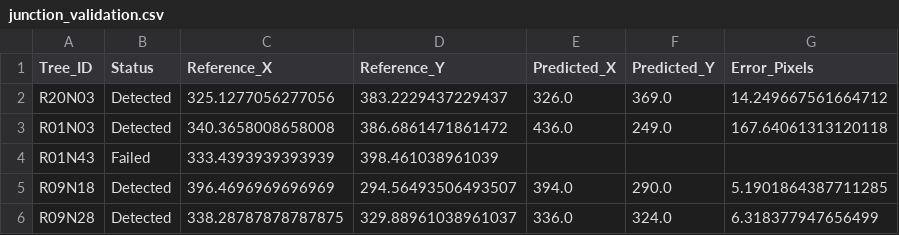
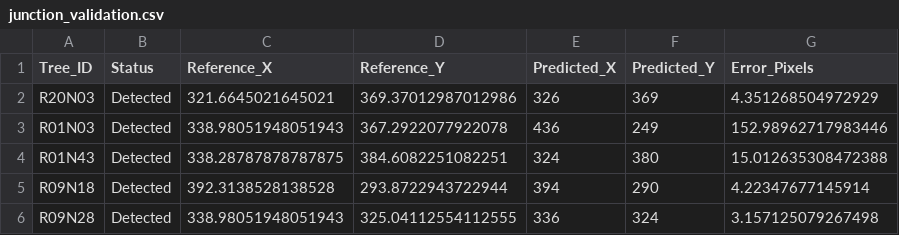
Before and after one commit to acas-38/MMA3001-Apple-Tree-Matching, a CSV file: results/junction_validation.csv, drawn as a sheet.

Commit message:
validating whether estimated junctions would be selected by the code

```diff
--- a/results/junction_validation.csv
+++ b/results/junction_validation.csv
@@ -1,6 +1,6 @@
 Tree_ID,Status,Reference_X,Reference_Y,Predicted_X,Predicted_Y,Error_Pixels
-R20N03,Detected,325.1277056277056,383.2229437229437,326.0,369.0,14.249667561664712
-R01N03,Detected,340.3658008658008,386.6861471861472,436.0,249.0,167.64061313120118
-R01N43,Failed,333.4393939393939,398.461038961039,,,
-R09N18,Detected,396.4696969696969,294.56493506493507,394.0,290.0,5.1901864387711285
-R09N28,Detected,338.28787878787875,329.88961038961037,336.0,324.0,6.318377947656499
+R20N03,Detected,321.6645021645021,369.37012987012986,326,369,4.351268504972929
+R01N03,Detected,338.98051948051943,367.2922077922078,436,249,152.98962717983446
+R01N43,Detected,338.28787878787875,384.6082251082251,324,380,15.012635308472388
+R09N18,Detected,392.3138528138528,293.8722943722944,394,290,4.22347677145914
+R09N28,Detected,338.98051948051943,325.04112554112555,336,324,3.157125079267498
```
Also changed, not shown: 5 other files.
